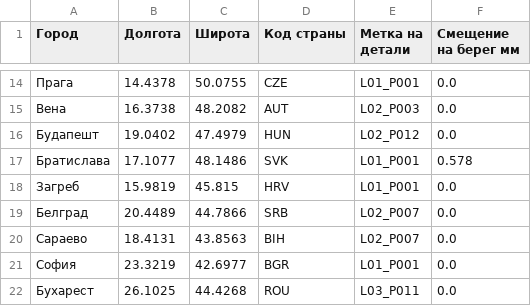
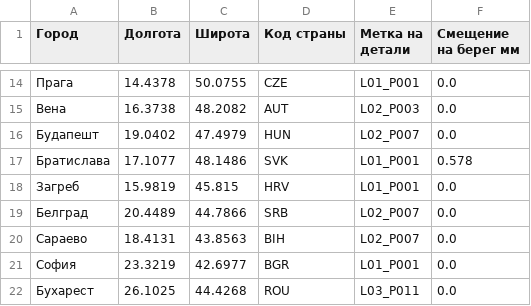
Before and after one commit to grebenshhikovau-netizen/-66-, a CSV file: eurasia-current-cutting-740/Города.csv, drawn as a sheet; only a part is shown, gaps mark what is left out.

```diff
--- a/eurasia-current-cutting-740/Города.csv
+++ b/eurasia-current-cutting-740/Города.csv
@@ -15,3 +15,3 @@
 Вена,16.3738,48.2082,AUT,L02_P003,0.0
-Будапешт,19.0402,47.4979,HUN,L02_P012,0.0
+Будапешт,19.0402,47.4979,HUN,L02_P007,0.0
 Братислава,17.1077,48.1486,SVK,L01_P001,0.578
```
Also changed, not shown: eurasia-current-cutting-740/Группы-покраски.csv, eurasia-current-cutting-740/Надписи.csv, 45 other files.
